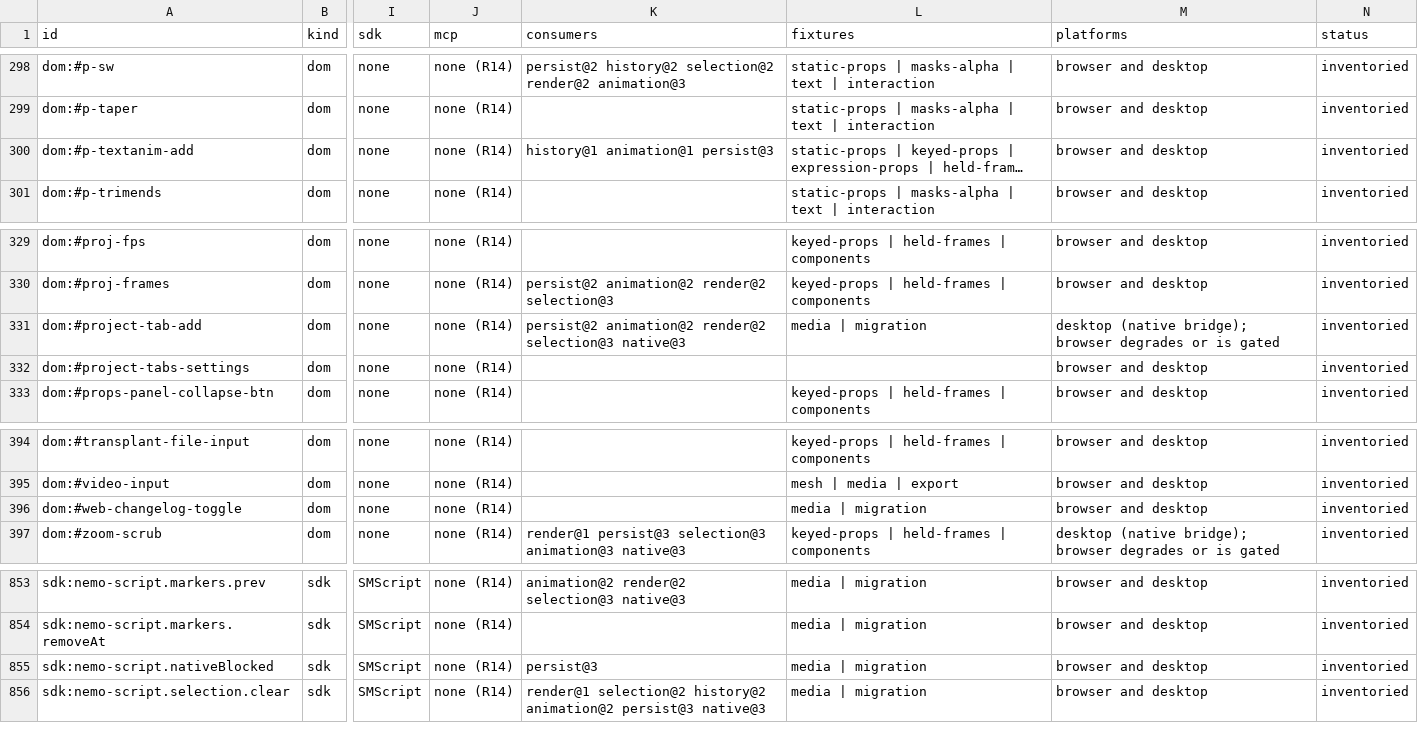
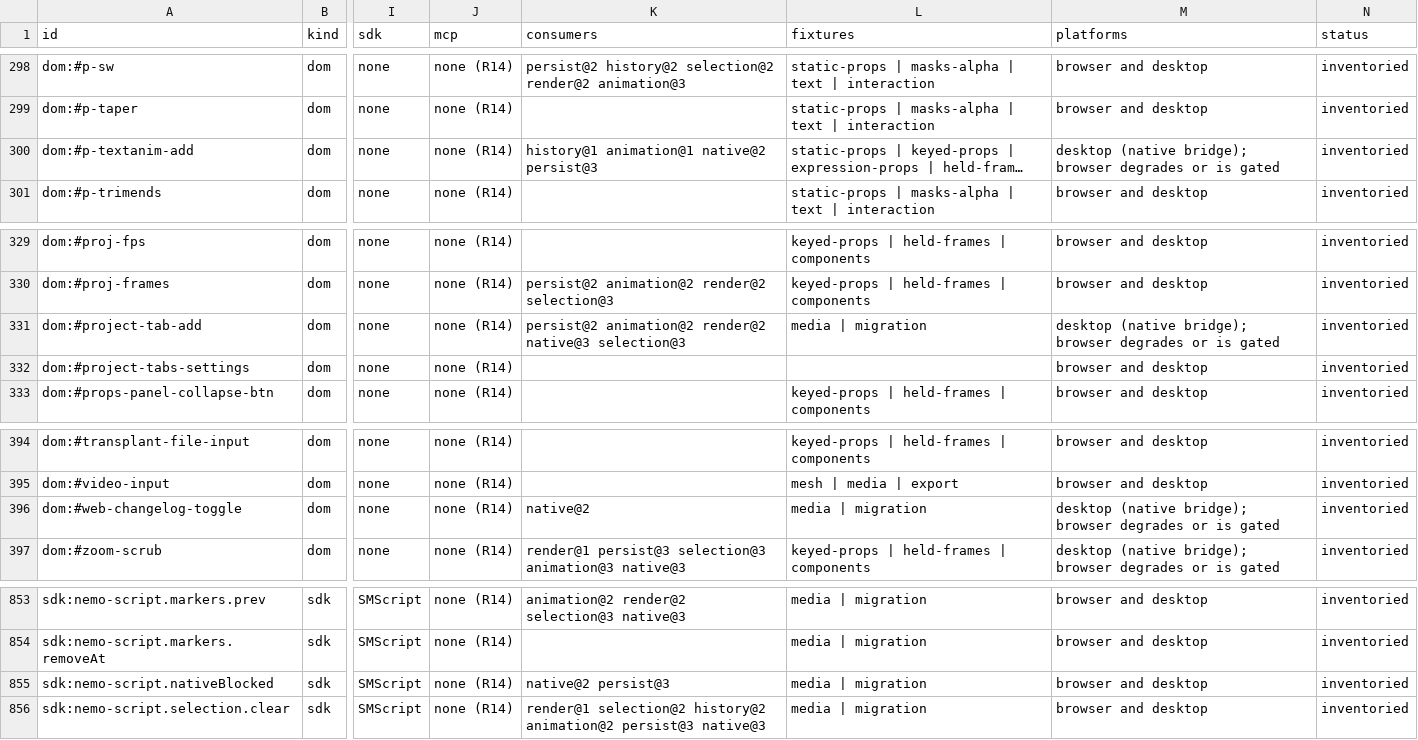
Before and after one commit to mysteropodes/nemo, a CSV file: engineering/inventory/surfaces.csv, drawn as a sheet; only a part is shown, gaps mark what is left out; long unchanged cells end in …; the diff covers the shown part only; the diff names each change by its address in the sheet, - before the commit and + after, or states it on an @@ line.

```diff
--- a/engineering/inventory/surfaces.csv
+++ b/engineering/inventory/surfaces.csv
-K300 (consumers): history@1 animation@1 persist@3
+K300 (consumers): history@1 animation@1 native@2 persist@3
-M300 (platforms): browser and desktop
+M300 (platforms): desktop (native bridge); browser degrades or is gated
-K331 (consumers): …animation@2 render@2 selection@3 native@3
+K331 (consumers): …animation@2 render@2 native@3 selection@3
-K396 (consumers): (empty)
+K396 (consumers): native@2
-M396 (platforms): browser and desktop
+M396 (platforms): desktop (native bridge); browser degrades or is gated
-K855 (consumers): persist@3
+K855 (consumers): native@2 persist@3
```
Also changed, not shown: 17 edited cells elsewhere in this file, 3 other files.
